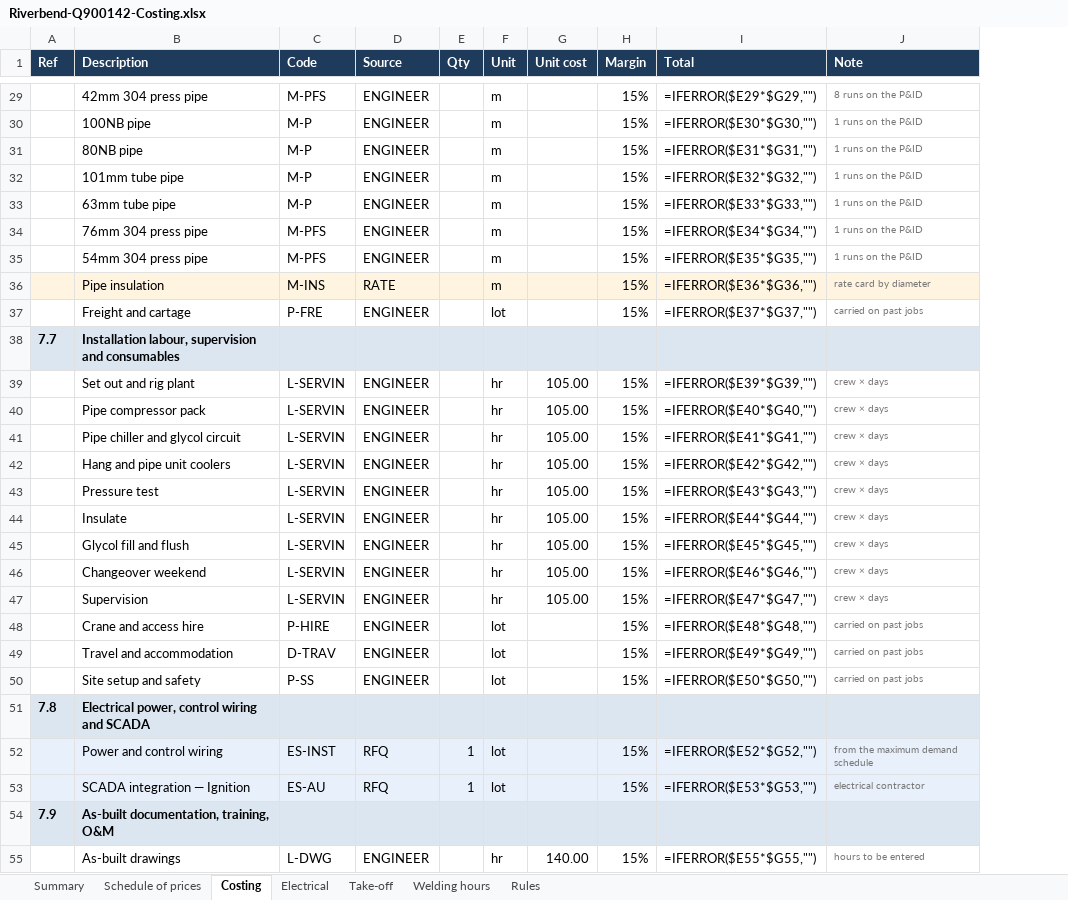
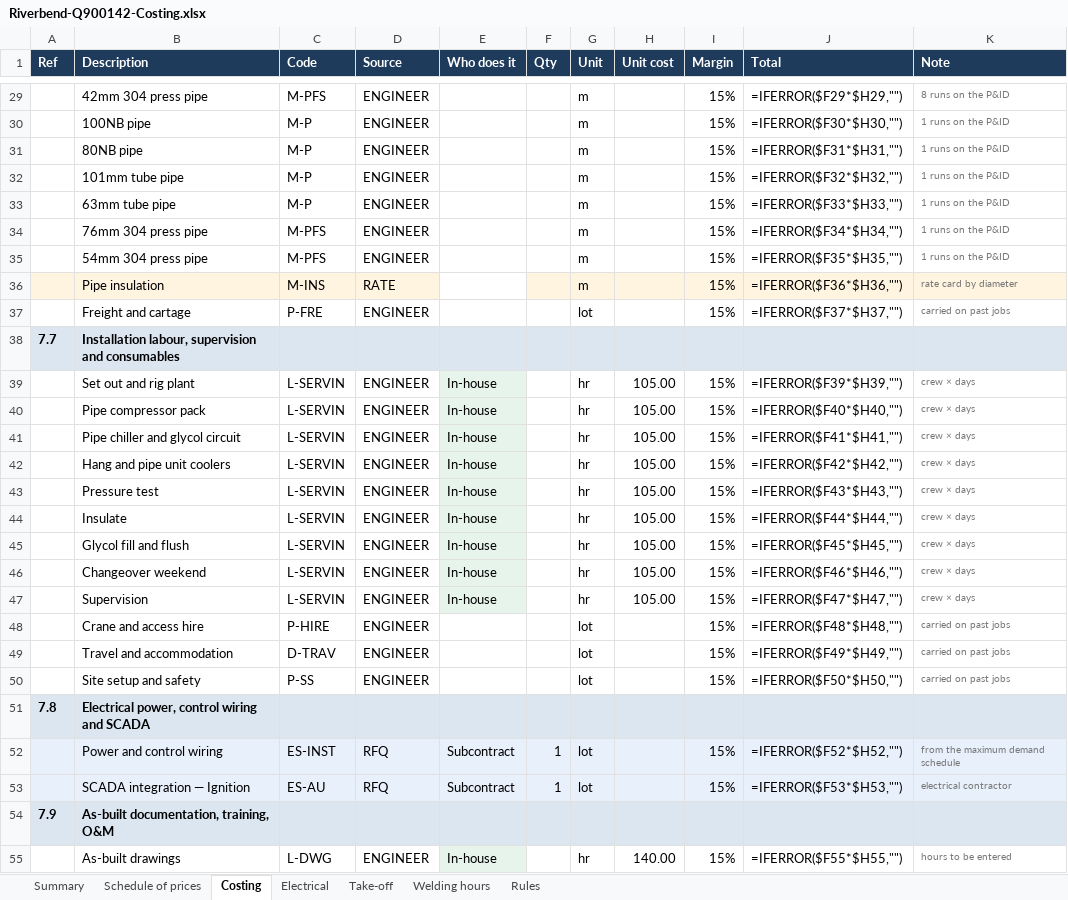
Before and after one commit to voorsprong-ai/voorsprong-ai.github.io, an Excel workbook: quote-builder/Riverbend-Q900142-Costing.xlsx, sheet Costing, drawn as a sheet; only a part is shown, gaps mark what is left out; values as stored, in another font and other column widths than the file's, no borders; formulas without a stored value are shown as written; addresses are those after the commit; the diff covers the shown part only; the diff names each change by its address in the sheet, - before the commit and + after, or states it on an @@ line.

Commit message:
in-house / subcontract column

```diff
--- a/quote-builder/Riverbend-Q900142-Costing.xlsx (sheet Costing)
+++ b/quote-builder/Riverbend-Q900142-Costing.xlsx (sheet Costing)
+column E (Who does it), rows 39-55: In-house | In-house | In-house | In-house | In-house | In-house | In-house | In-house | In-house |  |  |  |  | Subcontract | Subcontract |  | In-house
-J29 (Total): =IFERROR($E29*$G29,"")
+J29 (Total): =IFERROR($F29*$H29,"")
-J30 (Total): =IFERROR($E30*$G30,"")
+J30 (Total): =IFERROR($F30*$H30,"")
-J31 (Total): =IFERROR($E31*$G31,"")
+J31 (Total): =IFERROR($F31*$H31,"")
-J32 (Total): =IFERROR($E32*$G32,"")
+J32 (Total): =IFERROR($F32*$H32,"")
-J33 (Total): =IFERROR($E33*$G33,"")
+J33 (Total): =IFERROR($F33*$H33,"")
-J34 (Total): =IFERROR($E34*$G34,"")
+J34 (Total): =IFERROR($F34*$H34,"")
-J35 (Total): =IFERROR($E35*$G35,"")
+J35 (Total): =IFERROR($F35*$H35,"")
-J36 (Total): =IFERROR($E36*$G36,"")
+J36 (Total): =IFERROR($F36*$H36,"")
-J37 (Total): =IFERROR($E37*$G37,"")
+J37 (Total): =IFERROR($F37*$H37,"")
-J39 (Total): =IFERROR($E39*$G39,"")
+J39 (Total): =IFERROR($F39*$H39,"")
-J40 (Total): =IFERROR($E40*$G40,"")
+J40 (Total): =IFERROR($F40*$H40,"")
-J41 (Total): =IFERROR($E41*$G41,"")
+J41 (Total): =IFERROR($F41*$H41,"")
-J42 (Total): =IFERROR($E42*$G42,"")
+J42 (Total): =IFERROR($F42*$H42,"")
-J43 (Total): =IFERROR($E43*$G43,"")
+J43 (Total): =IFERROR($F43*$H43,"")
-J44 (Total): =IFERROR($E44*$G44,"")
+J44 (Total): =IFERROR($F44*$H44,"")
-J45 (Total): =IFERROR($E45*$G45,"")
+J45 (Total): =IFERROR($F45*$H45,"")
-J46 (Total): =IFERROR($E46*$G46,"")
+J46 (Total): =IFERROR($F46*$H46,"")
-J47 (Total): =IFERROR($E47*$G47,"")
+J47 (Total): =IFERROR($F47*$H47,"")
-J48 (Total): =IFERROR($E48*$G48,"")
+J48 (Total): =IFERROR($F48*$H48,"")
-J49 (Total): =IFERROR($E49*$G49,"")
+J49 (Total): =IFERROR($F49*$H49,"")
-J50 (Total): =IFERROR($E50*$G50,"")
+J50 (Total): =IFERROR($F50*$H50,"")
-J52 (Total): =IFERROR($E52*$G52,"")
+J52 (Total): =IFERROR($F52*$H52,"")
-J53 (Total): =IFERROR($E53*$G53,"")
+J53 (Total): =IFERROR($F53*$H53,"")
-J55 (Total): =IFERROR($E55*$G55,"")
+J55 (Total): =IFERROR($F55*$H55,"")
```
Also changed, not shown: 30 edited cells elsewhere in this sheet, sheet Rules.
